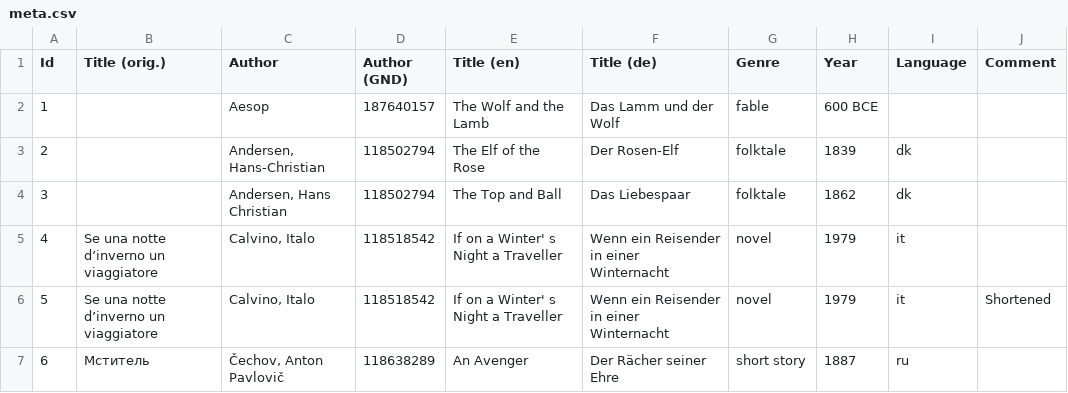
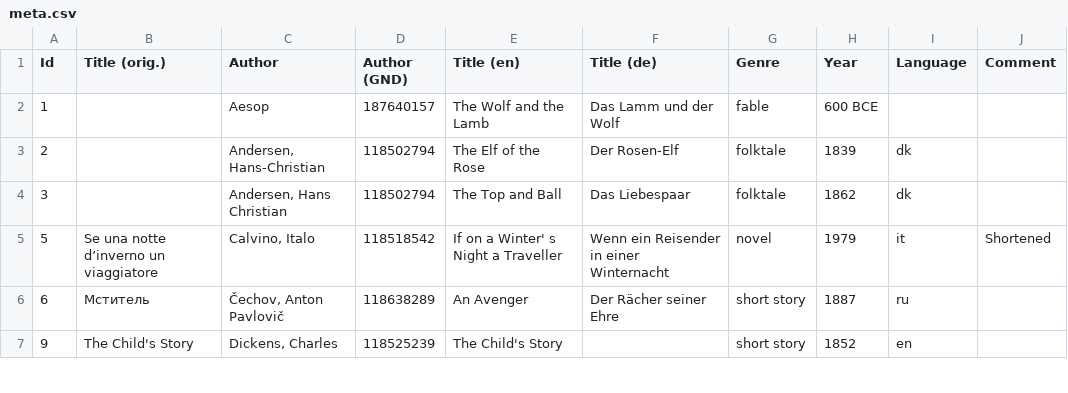
Before and after one commit to SharedTasksInTheDH/phase-1-development-corpus, a CSV file: meta.csv, drawn as a sheet; only a part is shown; the shorter side is filled out with more unchanged rows; the diff names each change by its address in the sheet, - before the commit and + after, or states it on an @@ line.

```diff
--- a/meta.csv
+++ b/meta.csv
-row 5: 4 | Se una notte d’inverno un viaggiatore | Calvino, Italo | 118518542 | If on a Winter' s Night a Traveller | Wenn ein Reisender in einer Winternacht | novel | 1979 | it
```
Also changed, not shown: 1 other file.
